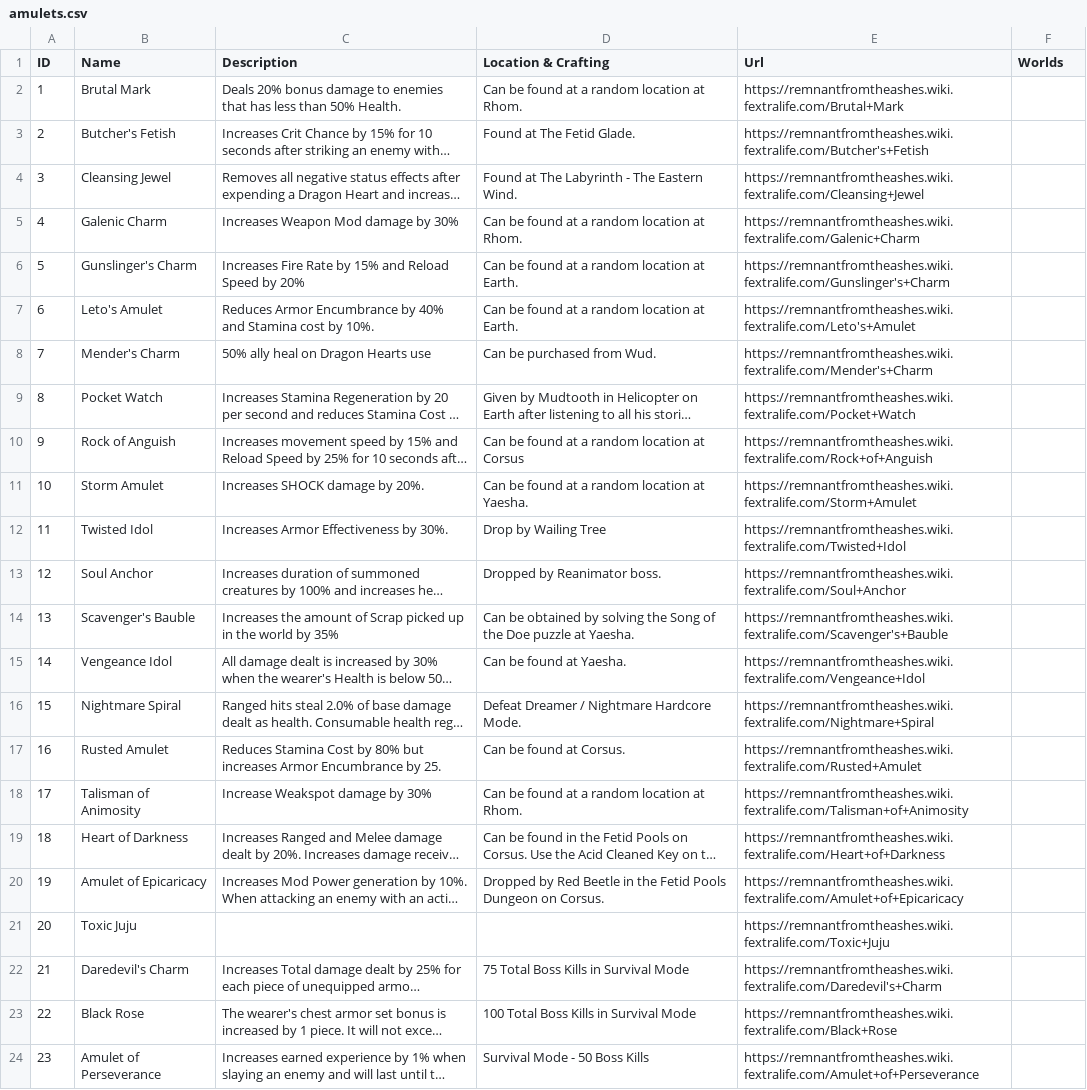
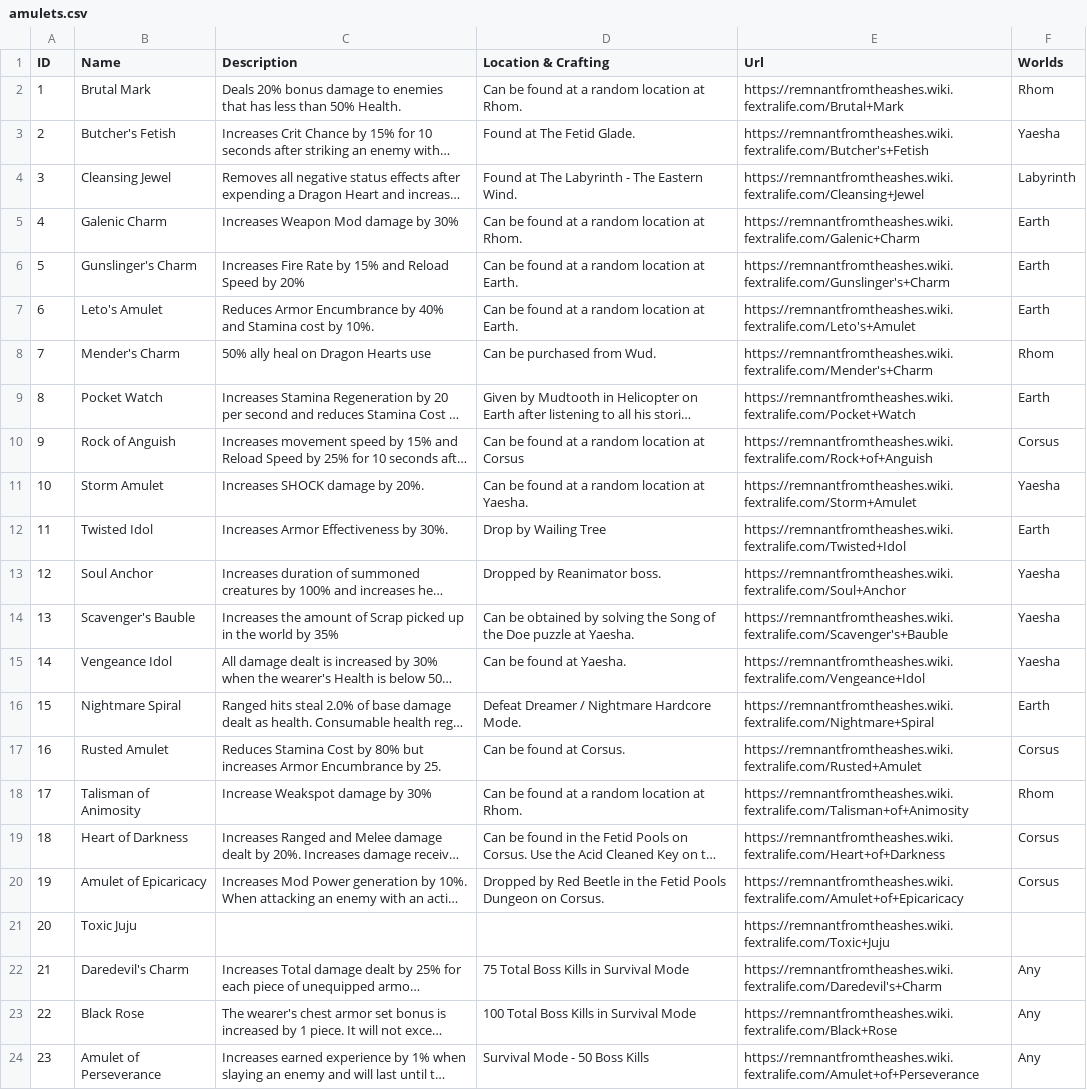
Before and after one commit to CoffeeAndCode/remnant-checklist, a CSV file: src/data/amulets.csv, drawn as a sheet; long unchanged cells end in …; the diff names each change by its address in the sheet, - before the commit and + after, or states it on an @@ line.

```diff
--- a/src/data/amulets.csv
+++ b/src/data/amulets.csv
-F2 (Worlds): (empty)
+F2 (Worlds): Rhom
-F3 (Worlds): (empty)
+F3 (Worlds): Yaesha
-F4 (Worlds): (empty)
+F4 (Worlds): Labyrinth
-F5:F7 (Worlds): (empty)
+F5:F7 (Worlds): Earth
-F8 (Worlds): (empty)
+F8 (Worlds): Rhom
-F9 (Worlds): (empty)
+F9 (Worlds): Earth
-F10 (Worlds): (empty)
+F10 (Worlds): Corsus
-F11 (Worlds): (empty)
+F11 (Worlds): Yaesha
-F12 (Worlds): (empty)
+F12 (Worlds): Earth
-F13:F15 (Worlds): (empty)
+F13:F15 (Worlds): Yaesha
-F16 (Worlds): (empty)
+F16 (Worlds): Earth
-F17 (Worlds): (empty)
+F17 (Worlds): Corsus
-F18 (Worlds): (empty)
+F18 (Worlds): Rhom
-F19:F20 (Worlds): (empty)
+F19:F20 (Worlds): Corsus
-F22:F24 (Worlds): (empty)
+F22:F24 (Worlds): Any
```
Also changed, not shown: src/data/body_armor.csv, src/data/head_armor.csv, 7 other files.
